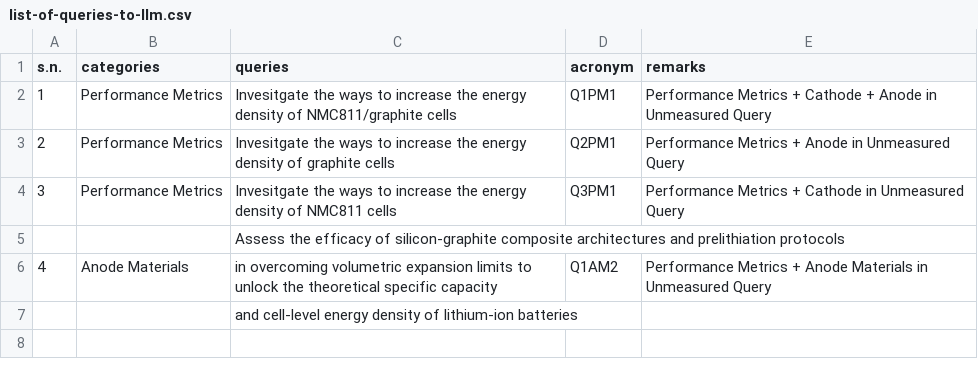
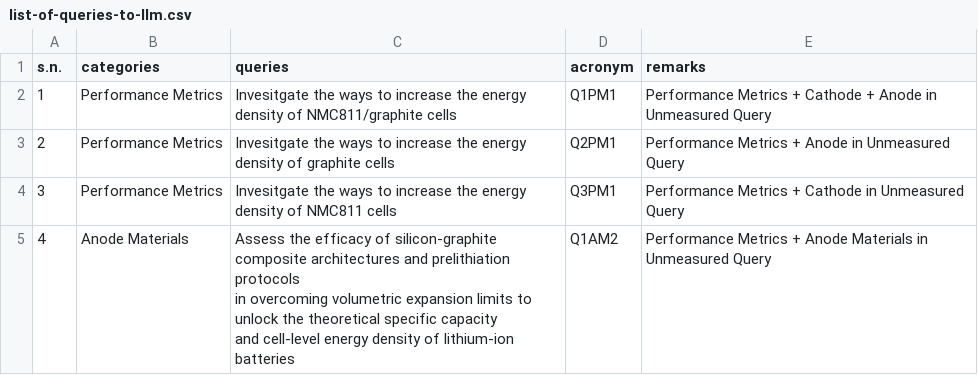
Before and after one commit to anilkunwar/batteryenergydensity-knowledge, a CSV file: concepts_and_knowledge/list-of-queries-to-llm.csv, drawn as a sheet.

Commit message:
Update list-of-queries-to-llm.csv

```diff
--- a/concepts_and_knowledge/list-of-queries-to-llm.csv
+++ b/concepts_and_knowledge/list-of-queries-to-llm.csv
@@ -4,4 +4,4 @@ s.n.,categories,queries,acronym, remarks
 3,Performance Metrics, Invesitgate the ways to increase the energy density of NMC811 cells, Q3PM1, Performance Metrics + Cathode  in Unmeasured Query
-,,"Assess the efficacy of silicon-graphite composite architectures and prelithiation protocols",,
-4,Anode Materials,"in overcoming volumetric expansion limits to unlock the theoretical specific capacity",Q1AM2, Performance Metrics + Anode Materials in Unmeasured Query
-,," and cell-level energy density of lithium-ion batteries",,
+4,Anode Materials,"Assess the efficacy of silicon-graphite composite architectures and prelithiation protocols
+in overcoming volumetric expansion limits to unlock the theoretical specific capacity
+and cell-level energy density of lithium-ion batteries",Q1AM2,Performance Metrics + Anode Materials in Unmeasured Query
```
